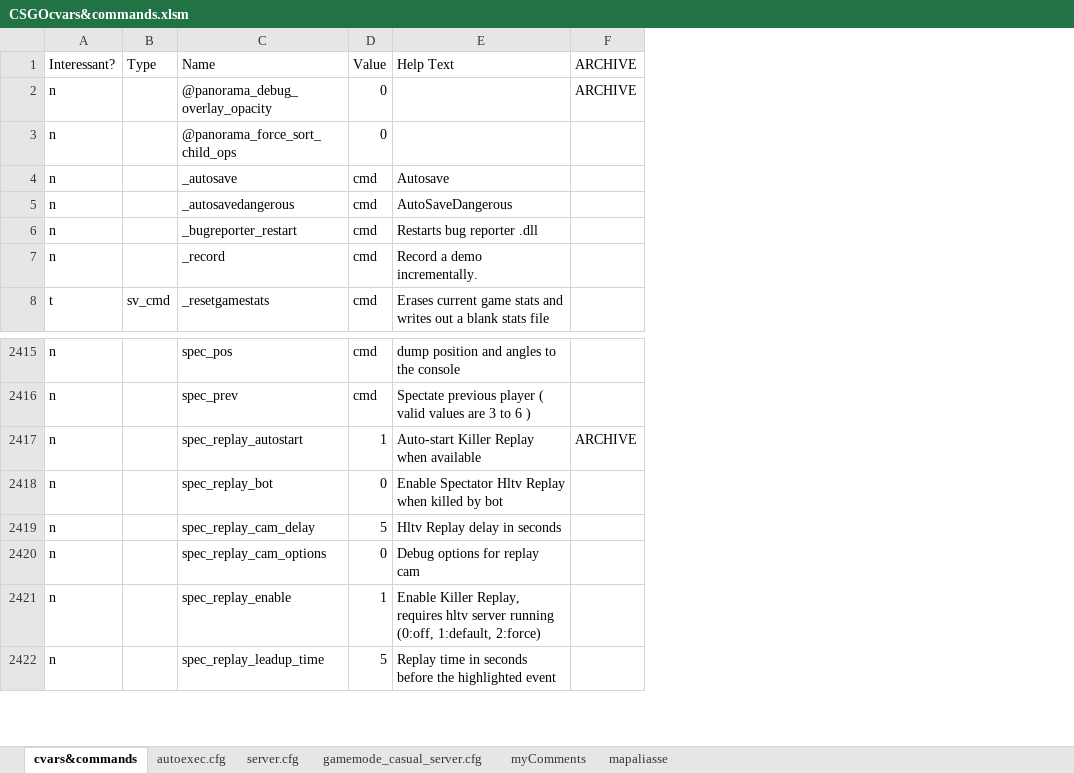
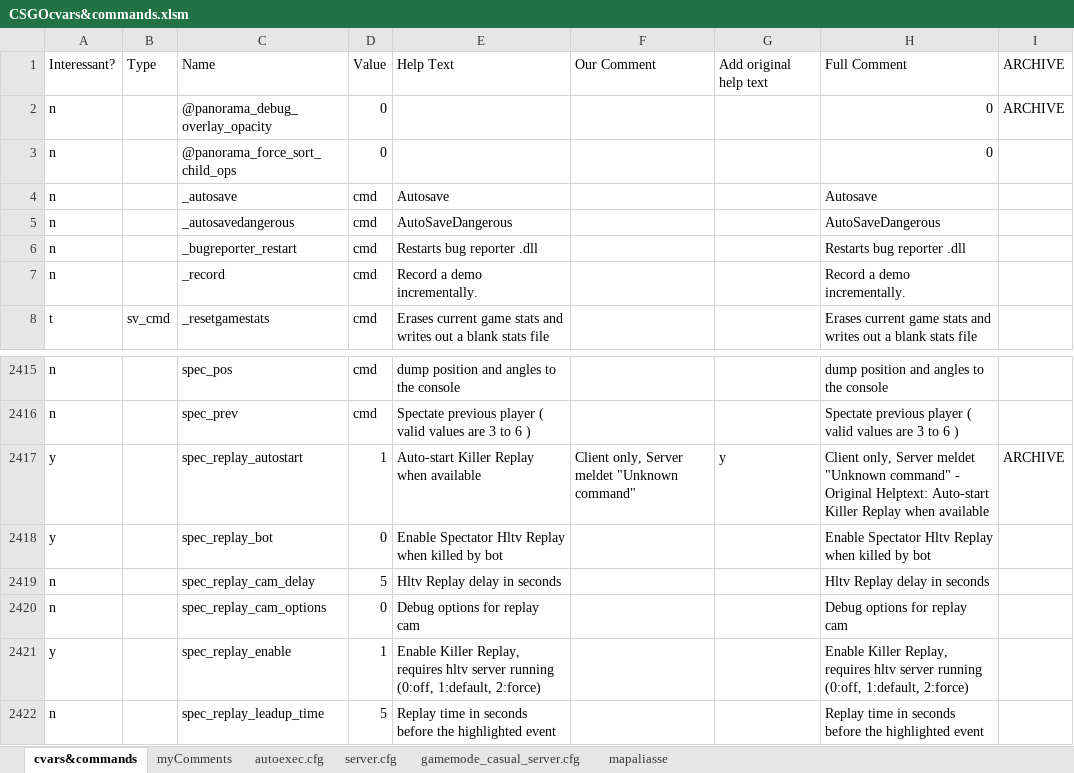
Before and after one commit to PlanetKiF/csgo, an Excel workbook: misc/CSGOcvars&commands.xlsm, sheet cvars&commands, drawn as a sheet; only a part is shown, gaps mark what is left out; values as stored, in another font and other column widths than the file's, no borders; conditional formats not drawn; the diff names each change by its address in the sheet, - before the commit and + after, or states it on an @@ line.

```diff
--- a/misc/CSGOcvars&commands.xlsm (sheet cvars&commands)
+++ b/misc/CSGOcvars&commands.xlsm (sheet cvars&commands)
@@ sheet tab order changed: cvars&commands | myComments | autoexec.cfg | server.cfg | gamemode_casual_server.cfg | mapaliasse @@
+column F, row 1: Our Comment; row 2417: Client only, Server meldet "Unknown command"
+column G, row 1: Add original help text; row 2417: y
+column H, rows 1-8: Full Comment | 0 | 0 | Autosave | AutoSaveDangerous | Restarts bug reporter .dll | Record a demo incrementally. | Erases current game stats and writes out a blank stats file; rows 2415-2422: dump position and angles to the console | Spectate previous player ( valid values are 3 to 6 ) | Client only, Server meldet "Unknown command" - Original Helptext: Auto-start Killer Replay when available | Enable Spectator Hltv Replay when killed by bot | Hltv Replay delay in seconds | Debug options for replay cam | Enable Killer Replay, requires hltv server running (0:off, 1:default, 2:force) | Replay time in seconds before the highlighted event
-A2417:A2418: n
+A2417:A2418: y
-A2421: n
+A2421: y
```
Also changed, not shown: sheet gamemode_casual_server.cfg, sheet autoexec.cfg, sheet server.cfg, sheet myComments, formulas that keep their value, 3 other files.
